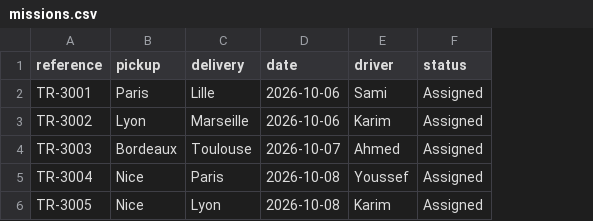
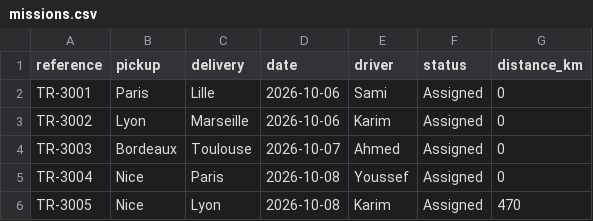
Before and after one commit to kamel-hamdi-dev/mamourart-transport-automation, a CSV file: missions.csv, drawn as a sheet; the diff names each change by its address in the sheet, - before the commit and + after, or states it on an @@ line.

Commit message:
Add assignment distance to missions

```diff
--- a/missions.csv
+++ b/missions.csv
+column G (distance_km), rows 2-6: 0 | 0 | 0 | 0 | 470
```
Also changed, not shown: 1 other file.
